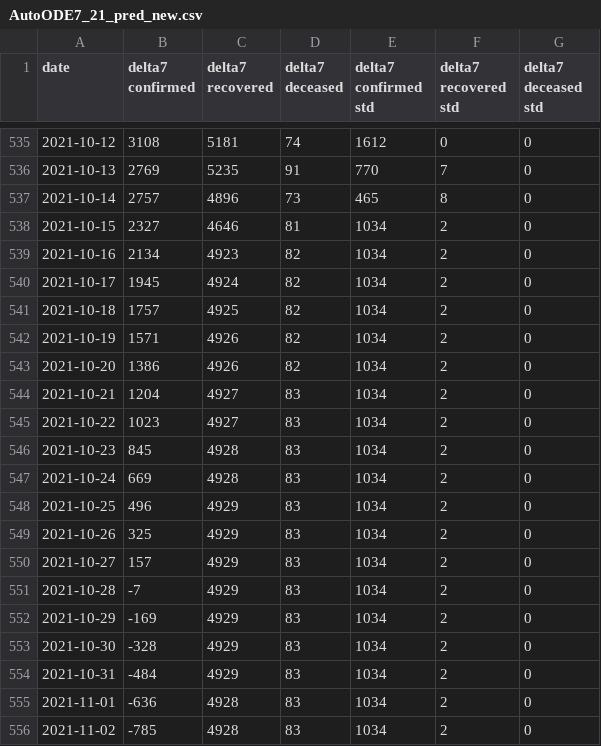
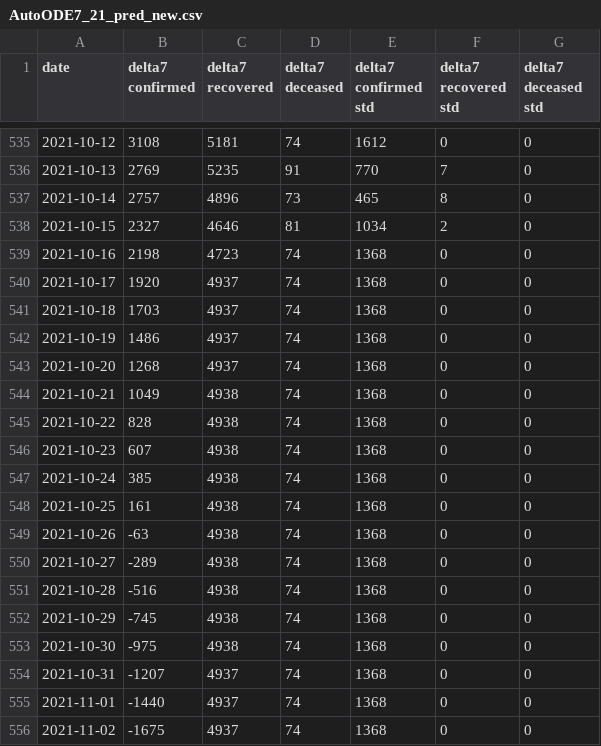
Before and after one commit to ashish0911/covid_data, a CSV file: AutoODE7_21_pred_new.csv, drawn as a sheet; only a part is shown, gaps mark what is left out; the diff covers the shown part only.

```diff
--- a/AutoODE7_21_pred_new.csv
+++ b/AutoODE7_21_pred_new.csv
@@ -538,19 +538,19 @@ date,delta7 confirmed,delta7 recovered,delta7 deceased,delta7 confirmed std,delt
 2021-10-15,2327,4646,81,1034,2,0
-2021-10-16,2134,4923,82,1034,2,0
-2021-10-17,1945,4924,82,1034,2,0
-2021-10-18,1757,4925,82,1034,2,0
-2021-10-19,1571,4926,82,1034,2,0
-2021-10-20,1386,4926,82,1034,2,0
-2021-10-21,1204,4927,83,1034,2,0
-2021-10-22,1023,4927,83,1034,2,0
-2021-10-23,845,4928,83,1034,2,0
-2021-10-24,669,4928,83,1034,2,0
-2021-10-25,496,4929,83,1034,2,0
-2021-10-26,325,4929,83,1034,2,0
-2021-10-27,157,4929,83,1034,2,0
-2021-10-28,-7,4929,83,1034,2,0
-2021-10-29,-169,4929,83,1034,2,0
-2021-10-30,-328,4929,83,1034,2,0
-2021-10-31,-484,4929,83,1034,2,0
-2021-11-01,-636,4928,83,1034,2,0
-2021-11-02,-785,4928,83,1034,2,0
+2021-10-16,2198,4723,74,1368,0,0
+2021-10-17,1920,4937,74,1368,0,0
+2021-10-18,1703,4937,74,1368,0,0
+2021-10-19,1486,4937,74,1368,0,0
+2021-10-20,1268,4937,74,1368,0,0
+2021-10-21,1049,4938,74,1368,0,0
+2021-10-22,828,4938,74,1368,0,0
+2021-10-23,607,4938,74,1368,0,0
+2021-10-24,385,4938,74,1368,0,0
+2021-10-25,161,4938,74,1368,0,0
+2021-10-26,-63,4938,74,1368,0,0
+2021-10-27,-289,4938,74,1368,0,0
+2021-10-28,-516,4938,74,1368,0,0
+2021-10-29,-745,4938,74,1368,0,0
+2021-10-30,-975,4938,74,1368,0,0
+2021-10-31,-1207,4937,74,1368,0,0
+2021-11-01,-1440,4937,74,1368,0,0
+2021-11-02,-1675,4937,74,1368,0,0
```
Also changed, not shown: 1 added row and 10 edited cells elsewhere in this file, AutoODE7_14_pred_new.csv, AutoODE7_7_pred_new.csv, 3 other files.
